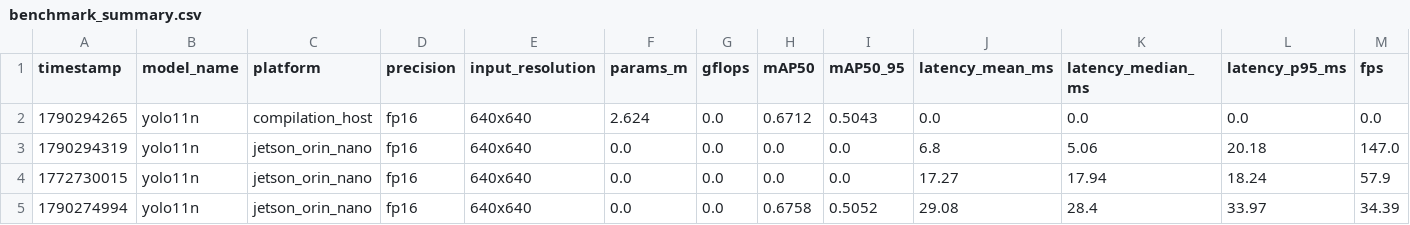
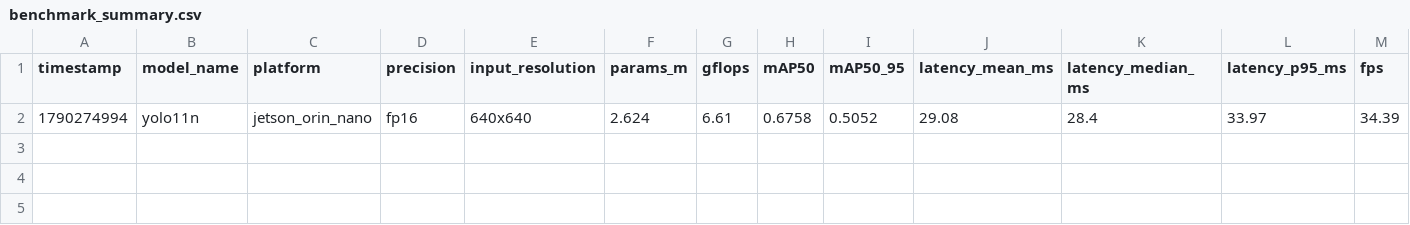
Before and after one commit to HappyEdwin/HSIC_in_edge-devices, a CSV file: results/benchmark_summary.csv, drawn as a sheet; only a part is shown; removed rows and columns are numbered as before the commit, all else as after; rows hold the shown columns only; the diff names each change by its address in the sheet, - before the commit and + after, or states it on an @@ line.

Commit message:
feat: soporte para YOLOv11m en INT8, limpieza de resultados previos y calibrador INT8

```diff
--- a/results/benchmark_summary.csv
+++ b/results/benchmark_summary.csv
-row 2: 1790294265 | yolo11n | compilation_host | fp16 | 640x640 | 2.624 | 0.0 | 0.6712 | 0.5043 | 0.0 | 0.0 | 0.0 | 0.0
-row 3: 1790294319 | yolo11n | jetson_orin_nano | fp16 | 640x640 | 0.0 | 0.0 | 0.0 | 0.0 | 6.8 | 5.06 | 20.18 | 147.0
-row 4: 1772730015 | yolo11n | jetson_orin_nano | fp16 | 640x640 | 0.0 | 0.0 | 0.0 | 0.0 | 17.27 | 17.94 | 18.24 | 57.9
-F2 (params_m): 0.0
+F2 (params_m): 2.624
-G2 (gflops): 0.0
+G2 (gflops): 6.61
```
Also changed, not shown: 9 other files.
